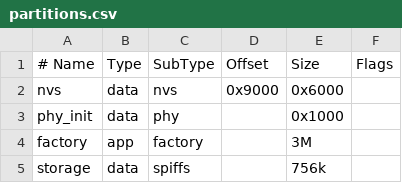
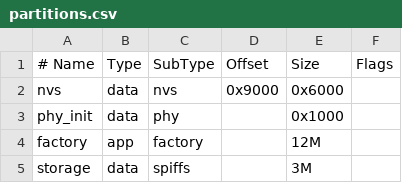
Before and after one commit to skoona/HumanRadar_M5Stack, a CSV file: partitions.csv, drawn as a sheet.

```diff
--- a/partitions.csv
+++ b/partitions.csv
@@ -3,3 +3,3 @@ nvs,      data, nvs,     0x9000,  0x6000,
 phy_init, data, phy,     ,        0x1000,
-factory,  app,  factory, ,        3M,
-storage,  data, spiffs,  ,        756k,
+factory,  app,  factory, ,        12M,
+storage,  data, spiffs,  ,        3M,
```
Also changed, not shown: 4 other files.
